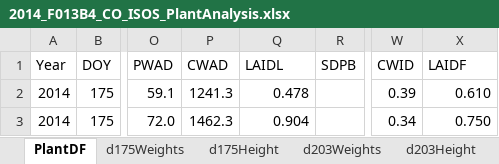
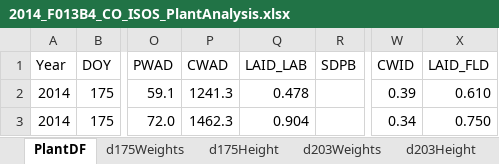
Before and after one commit to USDA-REE-ARS/cottondata, an Excel workbook: Data/2014_F013B4_CO_ISOS/2014_F013B4_CO_ISOS_PlantAnalysis.xlsx, sheet PlantDF, drawn as a sheet; only a part is shown, gaps mark what is left out; values as stored, in another font and other column widths than the file's, no borders; the diff names each change by its address in the sheet, - before the commit and + after, or states it on an @@ line.

```diff
--- a/Data/2014_F013B4_CO_ISOS/2014_F013B4_CO_ISOS_PlantAnalysis.xlsx (sheet PlantDF)
+++ b/Data/2014_F013B4_CO_ISOS/2014_F013B4_CO_ISOS_PlantAnalysis.xlsx (sheet PlantDF)
-Q1: LAIDL
+Q1: LAID_LAB
-X1: LAIDF
+X1: LAID_FLD
```
Also changed, not shown: Data/2009_F033_CO_RSIS/2009_F033_CO_RSIS_PlantAnalysis.xlsx, Data/2011_F033_CO_RSIS/2011_F033_CO_RSIS_PlantAnalysis.xlsx, 40 other files.
